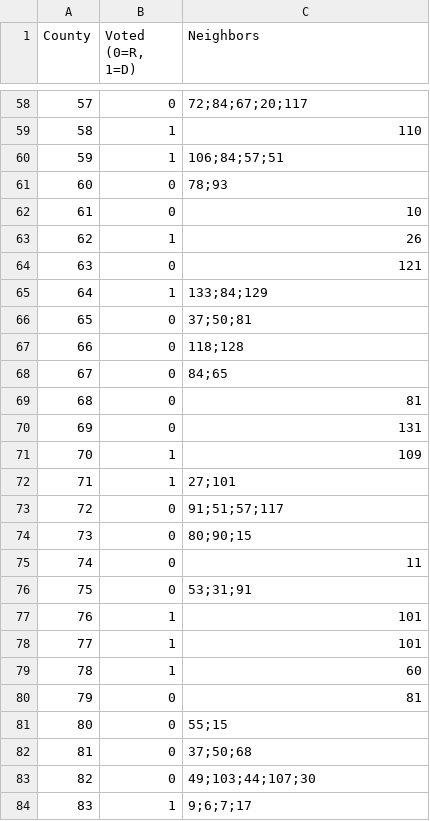
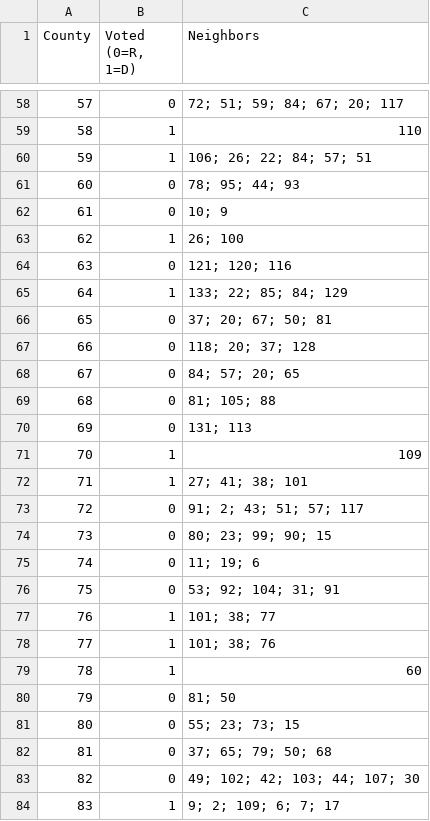
Before and after one commit to mrl8fu/VotingTopology, a CSV file: Virginia Voting Data Numbered - VA2012.csv, drawn as a sheet; only a part is shown, gaps mark what is left out; the diff covers the shown part only.

```diff
--- a/Virginia Voting Data Numbered - VA2012.csv
+++ b/Virginia Voting Data Numbered - VA2012.csv
@@ -58,27 +58,27 @@ County,"Voted (0=R, 1=D)",Neighbors
-57,0,72;84;67;20;117
+57,0,72; 51; 59; 84; 67; 20; 117
 58,1,110
-59,1,106;84;57;51
-60,0,78;93
-61,0,10
-62,1,26
-63,0,121
-64,1,133;84;129
-65,0,37;50;81
-66,0,118;128
-67,0,84;65
-68,0,81
-69,0,131
+59,1,106; 26; 22; 84; 57; 51
+60,0,78; 95; 44; 93
+61,0,10; 9
+62,1,26; 100
+63,0,121; 120; 116
+64,1,133; 22; 85; 84; 129
+65,0,37; 20; 67; 50; 81
+66,0,118; 20; 37; 128
+67,0,84; 57; 20; 65
+68,0,81; 105; 88
+69,0,131; 113
 70,1,109
-71,1,27;101
-72,0,91;51;57;117
-73,0,80;90;15
-74,0,11
-75,0,53;31;91
-76,1,101
-77,1,101
+71,1,27; 41; 38; 101
+72,0,91; 2; 43; 51; 57; 117
+73,0,80; 23; 99; 90; 15
+74,0,11; 19; 6
+75,0,53; 92; 104; 31; 91
+76,1,101; 38; 77
+77,1,101; 38; 76
 78,1,60
-79,0,81
-80,0,55;15
-81,0,37;50;68
-82,0,49;103;44;107;30
-83,1,9;6;7;17
+79,0,81; 50
+80,0,55; 23; 73; 15
+81,0,37; 65; 79; 50; 68
+82,0,49; 102; 42; 103; 44; 107; 30
+83,1,9; 2; 109; 6; 7; 17
```
Also changed, not shown: 95 edited cells elsewhere in this file, Virginia Voting Data Numbered - VA2016.csv, Virginia Voting Data Numbered - VA2020.csv, 1 other file.
